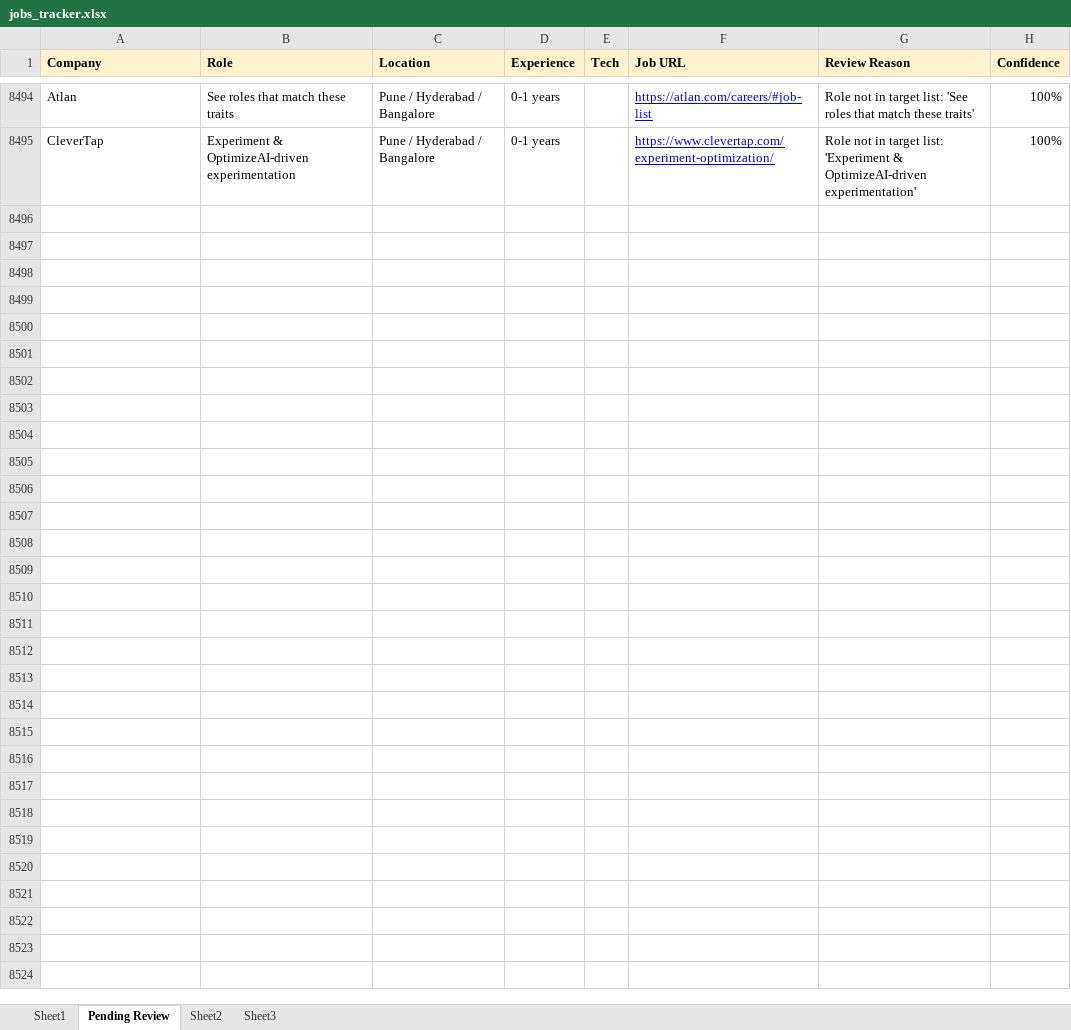
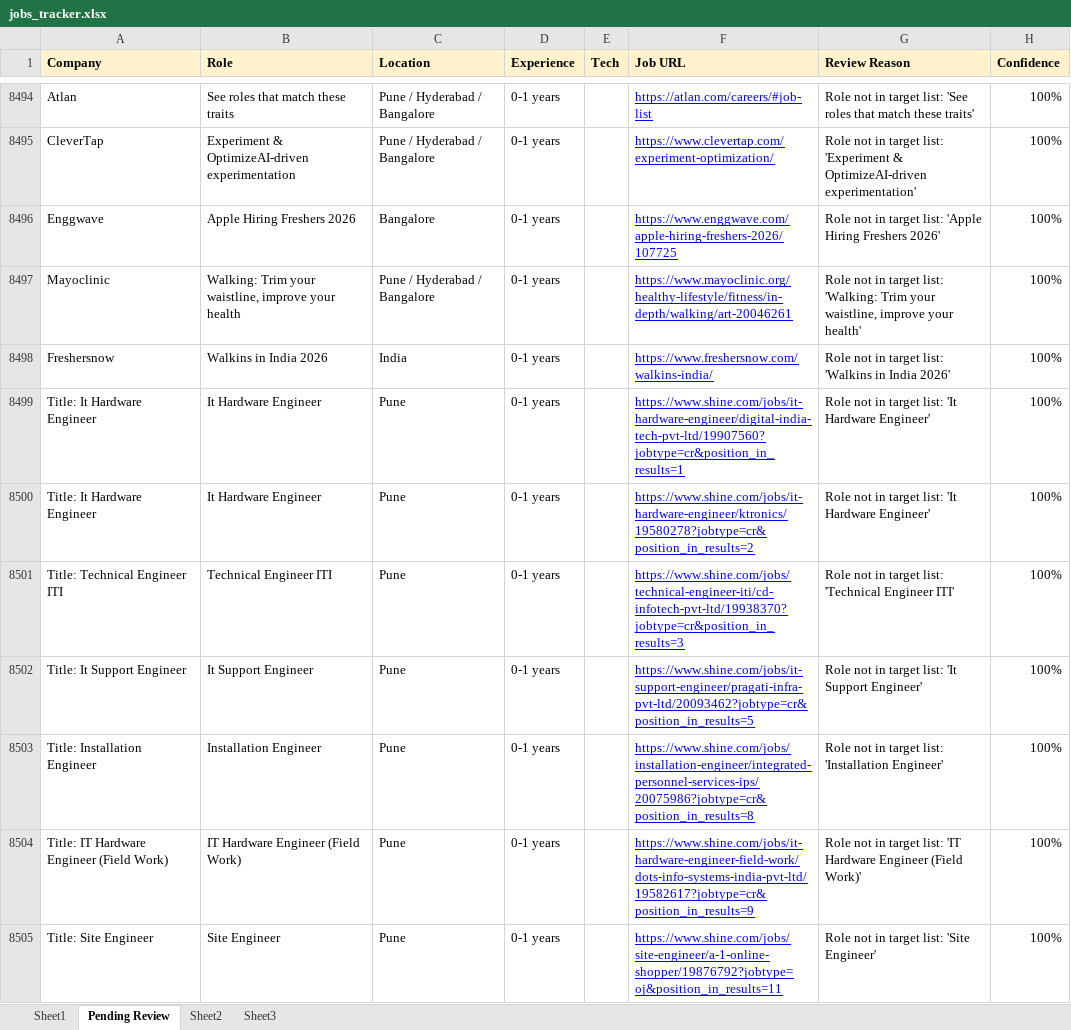
Before and after one commit to dhananjaykr9/job_agent, an Excel workbook: jobs_tracker.xlsx, sheet Pending Review, drawn as a sheet; only a part is shown, gaps mark what is left out; values as stored, in another font and other column widths than the file's, no borders; the diff covers the shown part only; the diff names each change by its address in the sheet, - before the commit and + after, or states it on an @@ line.

```diff
--- a/jobs_tracker.xlsx (sheet Pending Review)
+++ b/jobs_tracker.xlsx (sheet Pending Review)
+row 8496: Enggwave | Apple Hiring Freshers 2026 | Bangalore | 0-1 years |  | https://www.enggwave.com/apple-hiring-freshers-2026/107725 | Role not in target list: 'Apple Hiring Freshers 2026' | 100%
+row 8497: Mayoclinic | Walking: Trim your waistline, improve your health | Pune / Hyderabad / Bangalore | 0-1 years |  | https://www.mayoclinic.org/healthy-lifestyle/fitness/in-depth/walking/art-20046261 | Role not in target list: 'Walking: Trim your waistline, improve your health' | 100%
+row 8498: Freshersnow | Walkins in India 2026 | India | 0-1 years |  | https://www.freshersnow.com/walkins-india/ | Role not in target list: 'Walkins in India 2026' | 100%
+row 8499: Title: It Hardware Engineer | It Hardware Engineer | Pune | 0-1 years |  | https://www.shine.com/jobs/it-hardware-engineer/digital-india-tech-pvt-ltd/19907560?jobtype=cr&position_in_results=1 | Role not in target list: 'It Hardware Engineer' | 100%
+row 8500: Title: It Hardware Engineer | It Hardware Engineer | Pune | 0-1 years |  | https://www.shine.com/jobs/it-hardware-engineer/ktronics/19580278?jobtype=cr&position_in_results=2 | Role not in target list: 'It Hardware Engineer' | 100%
+row 8501: Title: Technical Engineer ITI | Technical Engineer ITI | Pune | 0-1 years |  | https://www.shine.com/jobs/technical-engineer-iti/cd-infotech-pvt-ltd/19938370?jobtype=cr&position_in_results=3 | Role not in target list: 'Technical Engineer ITI' | 100%
+row 8502: Title: It Support Engineer | It Support Engineer | Pune | 0-1 years |  | https://www.shine.com/jobs/it-support-engineer/pragati-infra-pvt-ltd/20093462?jobtype=cr&position_in_results=5 | Role not in target list: 'It Support Engineer' | 100%
+row 8503: Title: Installation Engineer | Installation Engineer | Pune | 0-1 years |  | https://www.shine.com/jobs/installation-engineer/integrated-personnel-services-ips/20075986?jobtype=cr&position_in_results=8 | Role not in target list: 'Installation Engineer' | 100%
+row 8504: Title: IT Hardware Engineer (Field Work) | IT Hardware Engineer (Field Work) | Pune | 0-1 years |  | https://www.shine.com/jobs/it-hardware-engineer-field-work/dots-info-systems-india-pvt-ltd/19582617?jobtype=cr&position_in_results=9 | Role not in target list: 'IT Hardware Engineer (Field Work)' | 100%
+row 8505: Title: Site Engineer | Site Engineer | Pune | 0-1 years |  | https://www.shine.com/jobs/site-engineer/a-1-online-shopper/19876792?jobtype=oj&position_in_results=11 | Role not in target list: 'Site Engineer' | 100%
```
Also changed, not shown: 69 added rows elsewhere in this sheet, sheet Sheet1, 1 other file.
